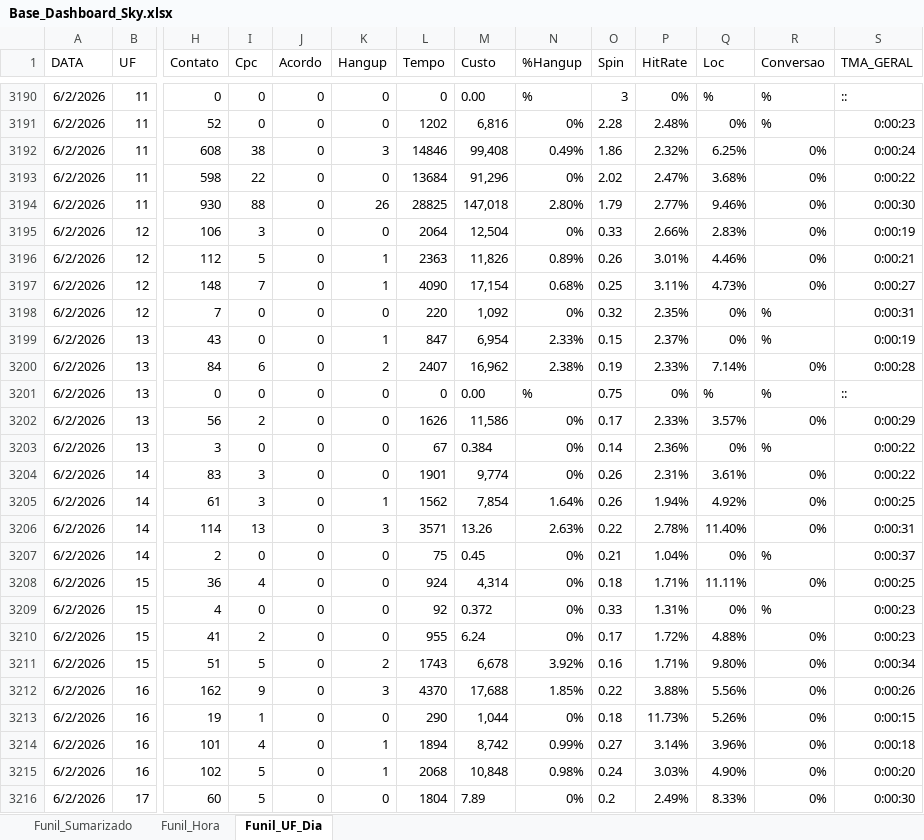
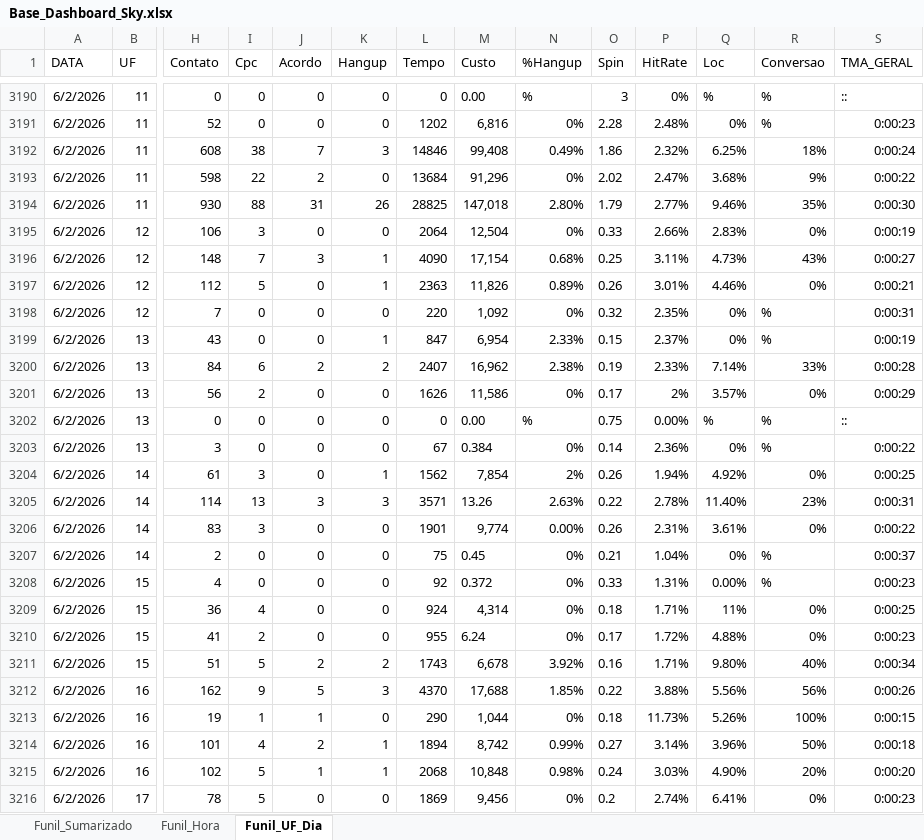
Before and after one commit to kikosouza159-afk/OSPDataCommandCenter, an Excel workbook: data/Base_Dashboard_Sky.xlsx, sheet Funil_UF_Dia, drawn as a sheet; only a part is shown, gaps mark what is left out; the shorter side is filled out with more unchanged rows; values as stored, in another font and other column widths than the file's, no borders; removed rows and columns are numbered as before the commit, all else as after; rows hold the shown columns only; the diff covers the shown part only; the diff names each change by its address in the sheet, - before the commit and + after, or states it on an @@ line.

Commit message:
Add files via upload

```diff
--- a/data/Base_Dashboard_Sky.xlsx (sheet Funil_UF_Dia)
+++ b/data/Base_Dashboard_Sky.xlsx (sheet Funil_UF_Dia)
-J3192 (Acordo): 0
+J3192 (Acordo): 7
-R3192 (Conversao): 0%
+R3192 (Conversao): 18%
-J3193 (Acordo): 0
+J3193 (Acordo): 2
-R3193 (Conversao): 0%
+R3193 (Conversao): 9%
-J3194 (Acordo): 0
+J3194 (Acordo): 31
-R3194 (Conversao): 0%
+R3194 (Conversao): 35%
+row 3196: 6/2/2026 | 12 | 148 | 7 | 3 | 1 | 4090 | 17,154 | 0.68% | 0.25 | 3.11% | 4.73% | 43% | 0:00:27
-row 3197: 6/2/2026 | 12 | 148 | 7 | 0 | 1 | 4090 | 17,154 | 0.68% | 0.25 | 3.11% | 4.73% | 0% | 0:00:27
-J3200 (Acordo): 0
+J3200 (Acordo): 2
-R3200 (Conversao): 0%
+R3200 (Conversao): 33%
-row 3201: 6/2/2026 | 13 | 0 | 0 | 0 | 0 | 0 | 0.00 | % | 0.75 | 0% | % | % | ::
-P3201 (HitRate): 2.33%
+P3201 (HitRate): 2%
+row 3202: 6/2/2026 | 13 | 0 | 0 | 0 | 0 | 0 | 0.00 | % | 0.75 | 0.00% | % | % | ::
-row 3204: 6/2/2026 | 14 | 83 | 3 | 0 | 0 | 1901 | 9,774 | 0% | 0.26 | 2.31% | 3.61% | 0% | 0:00:22
-N3204 (%Hangup): 1.64%
+N3204 (%Hangup): 2%
-J3205 (Acordo): 0
+J3205 (Acordo): 3
-R3205 (Conversao): 0%
+R3205 (Conversao): 23%
+row 3206: 6/2/2026 | 14 | 83 | 3 | 0 | 0 | 1901 | 9,774 | 0.00% | 0.26 | 2.31% | 3.61% | 0% | 0:00:22
-row 3208: 6/2/2026 | 15 | 36 | 4 | 0 | 0 | 924 | 4,314 | 0% | 0.18 | 1.71% | 11.11% | 0% | 0:00:25
-Q3208 (Loc): 0%
+Q3208 (Loc): 0.00%
+row 3209: 6/2/2026 | 15 | 36 | 4 | 0 | 0 | 924 | 4,314 | 0% | 0.18 | 1.71% | 11% | 0% | 0:00:25
-J3211 (Acordo): 0
+J3211 (Acordo): 2
-R3211 (Conversao): 0%
+R3211 (Conversao): 40%
-J3212 (Acordo): 0
+J3212 (Acordo): 5
-R3212 (Conversao): 0%
+R3212 (Conversao): 56%
-J3213 (Acordo): 0
+J3213 (Acordo): 1
-R3213 (Conversao): 0%
+R3213 (Conversao): 100%
-J3214 (Acordo): 0
+J3214 (Acordo): 2
-R3214 (Conversao): 0%
+R3214 (Conversao): 50%
-J3215 (Acordo): 0
+J3215 (Acordo): 1
-R3215 (Conversao): 0%
+R3215 (Conversao): 20%
-row 3216: 6/2/2026 | 17 | 60 | 5 | 0 | 0 | 1804 | 7.89 | 0% | 0.2 | 2.49% | 8.33% | 0% | 0:00:30
```
Also changed, not shown: 15 added rows, 14 removed rows, 2 moved rows and 262 edited cells elsewhere in this sheet, sheet Funil_Hora, sheet Funil_Sumarizado.
